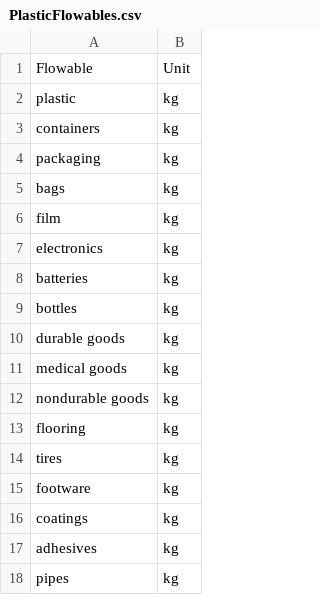
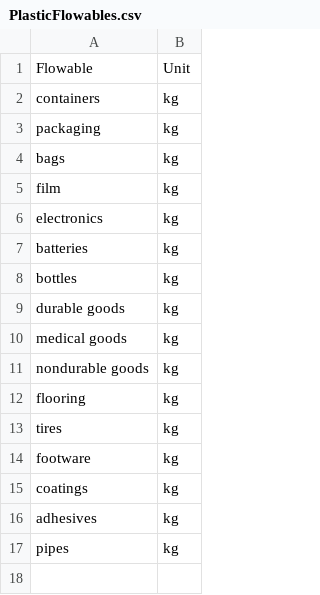
Before and after one commit to USEPA/materialflowlist, a CSV file: materialflowlist/input/PlasticFlowables.csv, drawn as a sheet.

Commit message:
updating class input files to include category assignment 2

```diff
--- a/materialflowlist/input/PlasticFlowables.csv
+++ b/materialflowlist/input/PlasticFlowables.csv
@@ -1,3 +1,2 @@
 Flowable,Unit
-plastic,kg
 containers,kg
```
Also changed, not shown: materialflowlist/input/MetalFlowableCategory.csv, materialflowlist/input/WoodFlowables.csv, 9 other files.
